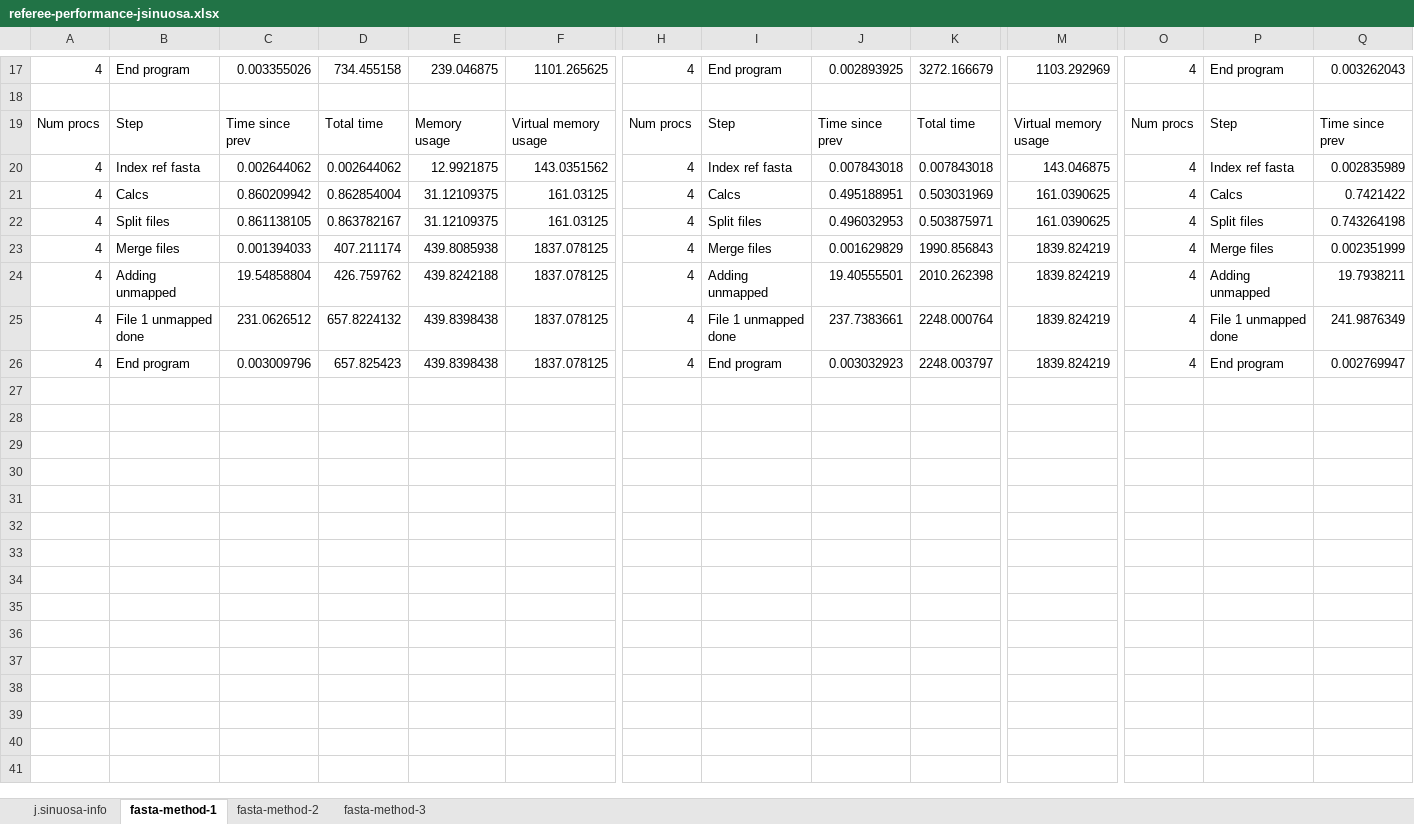
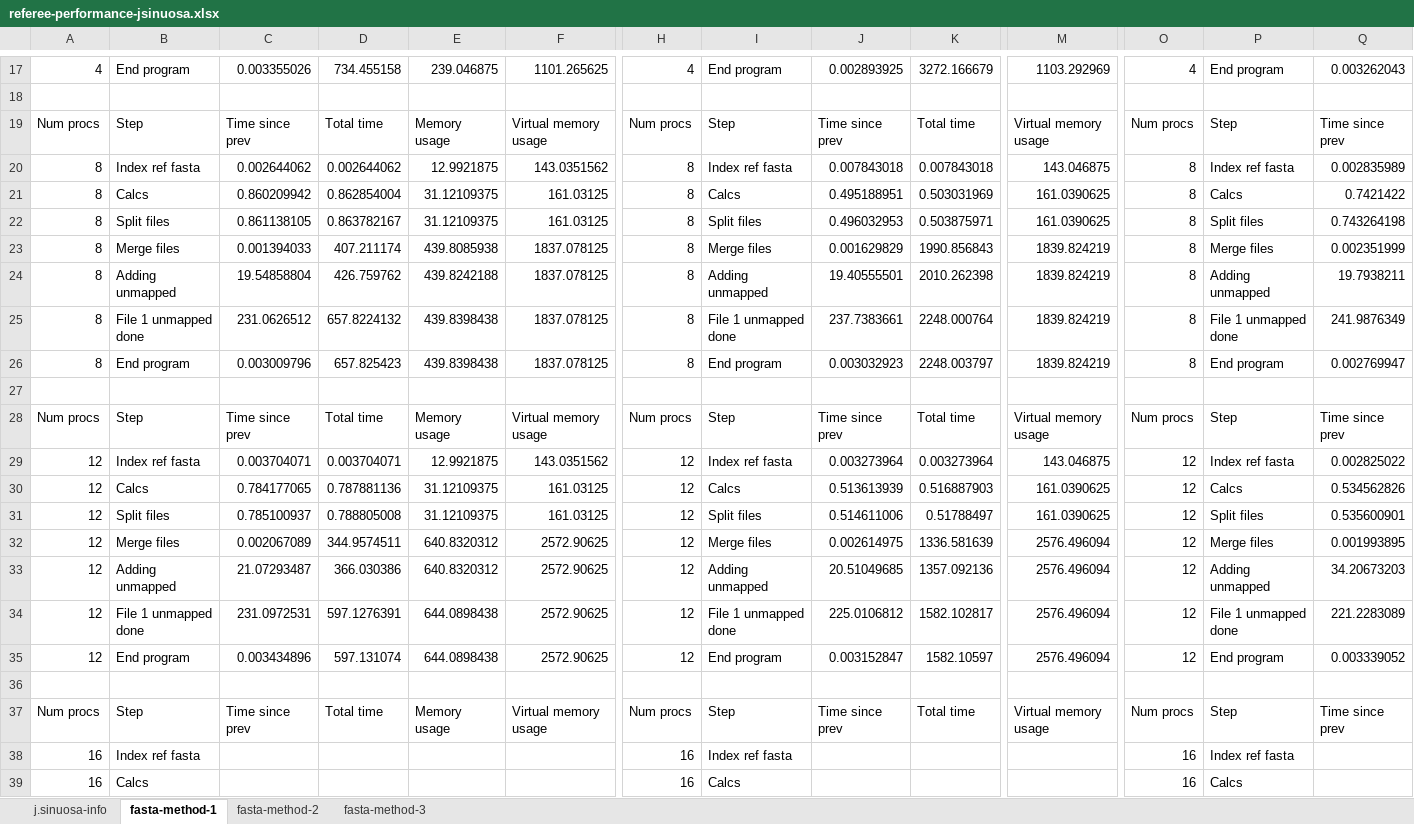
Before and after one commit to gwct/referee, an Excel workbook: data/referee-performance-jsinuosa.xlsx, sheet fasta-method-1, drawn as a sheet; only a part is shown, gaps mark what is left out; values as stored, in another font and other column widths than the file's, no borders; rows hold the shown columns only; the diff covers the shown part only; the diff names each change by its address in the sheet, - before the commit and + after, or states it on an @@ line.

```diff
--- a/data/referee-performance-jsinuosa.xlsx (sheet fasta-method-1)
+++ b/data/referee-performance-jsinuosa.xlsx (sheet fasta-method-1)
-A20:A26: 4
+A20:A26: 8
-H20:H26: 4
+H20:H26: 8
-O20:O26: 4
+O20:O26: 8
+row 27: (empty)
+row 28: Num procs | Step | Time since prev | Total time | Memory usage | Virtual memory usage | Num procs | Step | Time since prev | Total time | Virtual memory usage | Num procs | Step | Time since prev
+row 29: 12 | Index ref fasta | 0.003704071 | 0.003704071 | 12.9921875 | 143.0351562 | 12 | Index ref fasta | 0.003273964 | 0.003273964 | 143.046875 | 12 | Index ref fasta | 0.002825022
+row 30: 12 | Calcs | 0.784177065 | 0.787881136 | 31.12109375 | 161.03125 | 12 | Calcs | 0.513613939 | 0.516887903 | 161.0390625 | 12 | Calcs | 0.534562826
+row 31: 12 | Split files | 0.785100937 | 0.788805008 | 31.12109375 | 161.03125 | 12 | Split files | 0.514611006 | 0.51788497 | 161.0390625 | 12 | Split files | 0.535600901
+row 32: 12 | Merge files | 0.002067089 | 344.9574511 | 640.8320312 | 2572.90625 | 12 | Merge files | 0.002614975 | 1336.581639 | 2576.496094 | 12 | Merge files | 0.001993895
+row 33: 12 | Adding unmapped | 21.07293487 | 366.030386 | 640.8320312 | 2572.90625 | 12 | Adding unmapped | 20.51049685 | 1357.092136 | 2576.496094 | 12 | Adding unmapped | 34.20673203
+row 34: 12 | File 1 unmapped done | 231.0972531 | 597.1276391 | 644.0898438 | 2572.90625 | 12 | File 1 unmapped done | 225.0106812 | 1582.102817 | 2576.496094 | 12 | File 1 unmapped done | 221.2283089
+row 35: 12 | End program | 0.003434896 | 597.131074 | 644.0898438 | 2572.90625 | 12 | End program | 0.003152847 | 1582.10597 | 2576.496094 | 12 | End program | 0.003339052
+row 36: (empty)
+row 37: Num procs | Step | Time since prev | Total time | Memory usage | Virtual memory usage | Num procs | Step | Time since prev | Total time | Virtual memory usage | Num procs | Step | Time since prev
+row 38: 16 | Index ref fasta |  |  |  |  | 16 | Index ref fasta |  |  |  | 16 | Index ref fasta
+row 39: 16 | Calcs |  |  |  |  | 16 | Calcs |  |  |  | 16 | Calcs
```
Also changed, not shown: 23 added rows elsewhere in this sheet, 2 other files.
